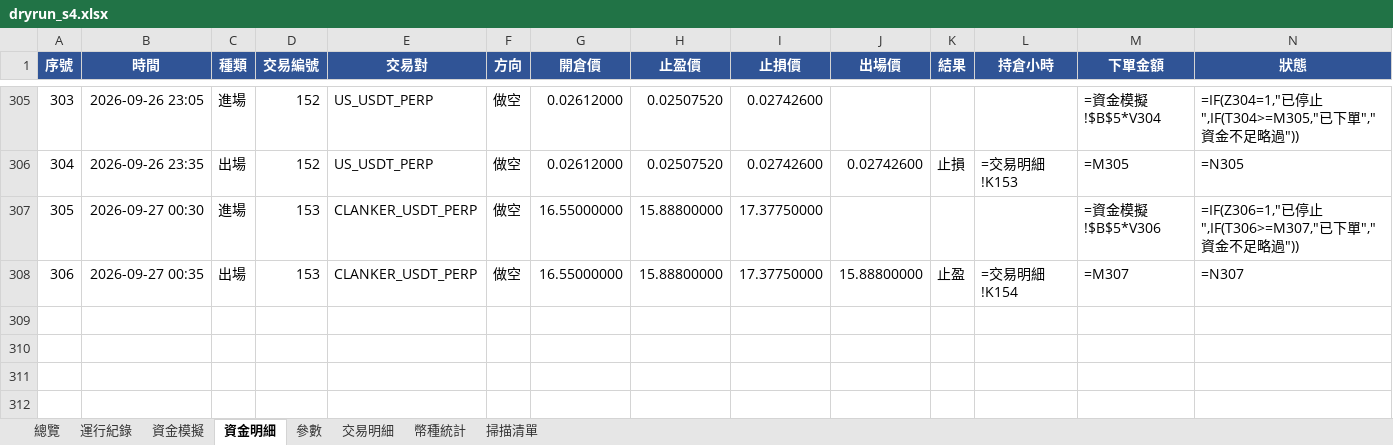
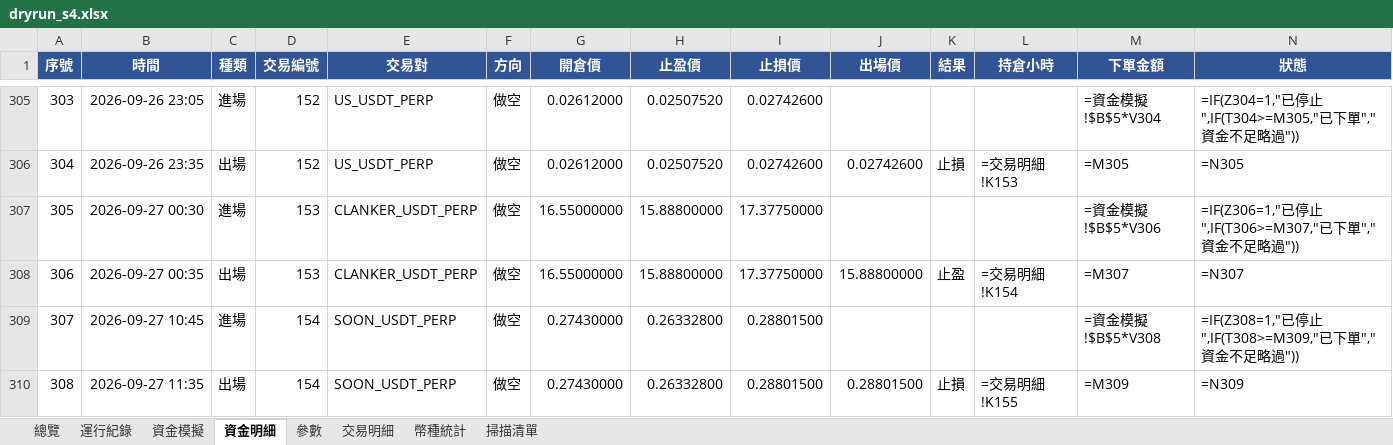
Before and after one commit to timzen43210/Crypto_Trader, an Excel workbook: output/dryrun_s4.xlsx, sheet 資金明細, drawn as a sheet; only a part is shown, gaps mark what is left out; values as stored, in another font and other column widths than the file's, no borders; formulas without a stored value are shown as written; conditional formats not drawn; rows hold the shown columns only; the diff names each change by its address in the sheet, - before the commit and + after, or states it on an @@ line.

```diff
--- a/output/dryrun_s4.xlsx (sheet 資金明細)
+++ b/output/dryrun_s4.xlsx (sheet 資金明細)
+row 309: 307 | 2026-09-27 10:45 | 進場 | 154 | SOON_USDT_PERP | 做空 | 0.27430000 | 0.26332800 | 0.28801500 |  |  |  | =資金模擬!$B$5*V308 | =IF(Z308=1,"已停止",IF(T308>=M309,"已下單","資金不足略過"))
+row 310: 308 | 2026-09-27 11:35 | 出場 | 154 | SOON_USDT_PERP | 做空 | 0.27430000 | 0.26332800 | 0.28801500 | 0.28801500 | 止損 | =交易明細!K155 | =M309 | =N309
```
Also changed, not shown: sheet 幣種統計, sheet 總覽, sheet 交易明細, sheet 資金模擬, sheet 運行紀錄, sheet 參數, charts or pictures, output/dryrun_rev.xlsx, output/dryrun_rev_wide.xlsx, 4 other files.
